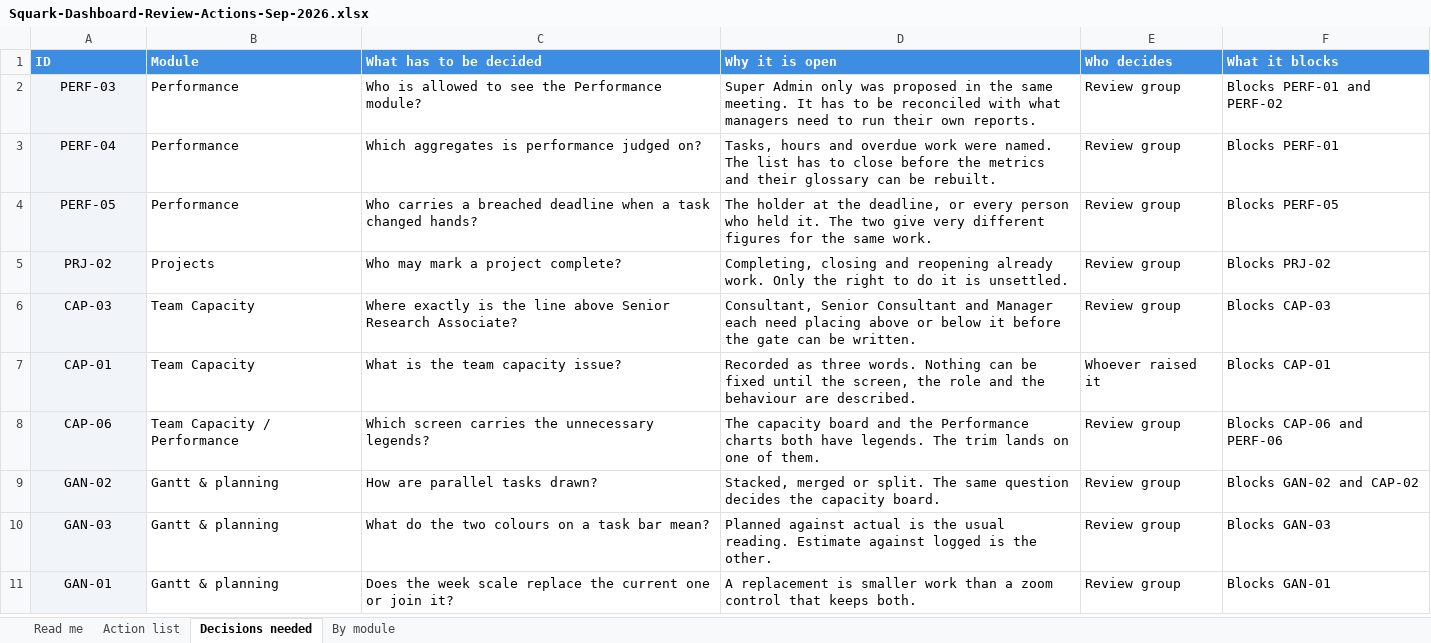
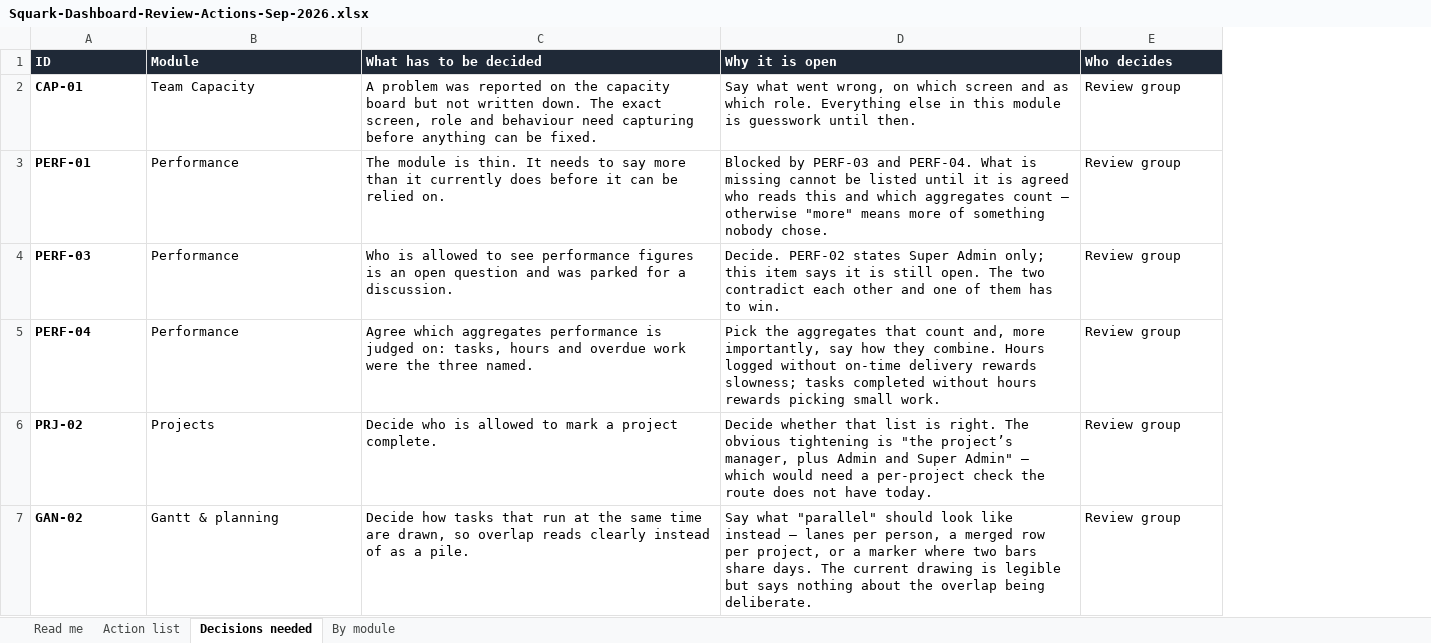
Before and after one commit to AnantSQIP/pdash, an Excel workbook: Squark-Dashboard-Review-Actions-Sep-2026.xlsx, sheet Decisions needed, drawn as a sheet; values as stored, in another font and other column widths than the file's, no borders; removed rows and columns are numbered as before the commit, all else as after; the diff names each change by its address in the sheet, - before the commit and + after, or states it on an @@ line.

```diff
--- a/Squark-Dashboard-Review-Actions-Sep-2026.xlsx (sheet Decisions needed)
+++ b/Squark-Dashboard-Review-Actions-Sep-2026.xlsx (sheet Decisions needed)
-column F (What it blocks), rows 2-3: Blocks PERF-01 and PERF-02 | Blocks PERF-01; row 5: Blocks PRJ-02; row 9: Blocks GAN-02 and CAP-02
-A1:E1 fill: #3D8DE2
+A1:E1 fill: #1F2937
+row 2: CAP-01 | Team Capacity | A problem was reported on the capacity board but not written down. The exact screen, role and behaviour need capturing before anything can be fixed. | Say what went wrong, on which screen and as which role. Everything else in this module is guesswork until then. | Review group
+row 3: PERF-01 | Performance | The module is thin. It needs to say more than it currently does before it can be relied on. | Blocked by PERF-03 and PERF-04. What is missing cannot be listed until it is agreed who reads this and which aggregates count — otherwise "more" means more of something nobody chose. | Review group
@@ A4:A5 fill: #F1F4F8 → none, bold: off → on, alignment: center → left @@
-C4 (What has to be decided): …to see the Performance module?
+C4 (What has to be decided): …to see performance figures is an open question and was parked for a discussion.
-D4 (Why it is open): Super Admin only was proposed in the same meeting. It has to be reconciled with what managers need to run their own reports.
+D4 (Why it is open): Decide. PERF-02 states Super Admin only; this item says it is still open. The two contradict each other and one of them has to win.
-C5 (What has to be decided): Which aggregates is performance judged on?
+C5 (What has to be decided): Agree which aggregates performance is judged on: tasks, hours and overdue work were the three named.
-D5 (Why it is open): Tasks, hours and overdue work were named. The list has to close before the metrics and their glossary can be rebuilt.
+D5 (Why it is open): Pick the aggregates that count and, more importantly, say how they combine. Hours logged without on-time delivery rewards slowness; tasks completed without hours rewards picking small work.
-row 4: PERF-05 | Performance | Who carries a breached deadline when a task changed hands? | The holder at the deadline, or every person who held it. The two give very different figures for the same work. | Review group | Blocks PERF-05
@@ A6 fill: #F1F4F8 → none, bold: off → on, alignment: center → left @@
-C6 (What has to be decided): Who may mark a project complete?
+C6 (What has to be decided): Decide who is allowed to mark a project complete.
-D6 (Why it is open): Completing, closing and reopening already work. Only the right to do it is unsettled.
+D6 (Why it is open): Decide whether that list is right. The obvious tightening is "the project’s manager, plus Admin and Super Admin" — which would need a per-project check the route does not have today.
-row 6: CAP-03 | Team Capacity | Where exactly is the line above Senior Research Associate? | Consultant, Senior Consultant and Manager each need placing above or below it before the gate can be written. | Review group | Blocks CAP-03
-row 7: CAP-01 | Team Capacity | What is the team capacity issue? | Recorded as three words. Nothing can be fixed until the screen, the role and the behaviour are described. | Whoever raised it | Blocks CAP-01
-row 8: CAP-06 | Team Capacity / Performance | Which screen carries the unnecessary legends? | The capacity board and the Performance charts both have legends. The trim lands on one of them. | Review group | Blocks CAP-06 and PERF-06
@@ A7 fill: #F1F4F8 → none, bold: off → on, alignment: center → left @@
-C7 (What has to be decided): How are parallel tasks drawn?
+C7 (What has to be decided): Decide how tasks that run at the same time are drawn, so overlap reads clearly instead of as a pile.
-D7 (Why it is open): Stacked, merged or split. The same question decides the capacity board.
+D7 (Why it is open): Say what "parallel" should look like instead — lanes per person, a merged row per project, or a marker where two bars share days. The current drawing is legible but says nothing about the overlap being deliberate.
-row 10: GAN-03 | Gantt & planning | What do the two colours on a task bar mean? | Planned against actual is the usual reading. Estimate against logged is the other. | Review group | Blocks GAN-03
-row 11: GAN-01 | Gantt & planning | Does the week scale replace the current one or join it? | A replacement is smaller work than a zoom control that keeps both. | Review group | Blocks GAN-01
```
Also changed, not shown: sheet Action list, sheet By module, sheet Read me.
